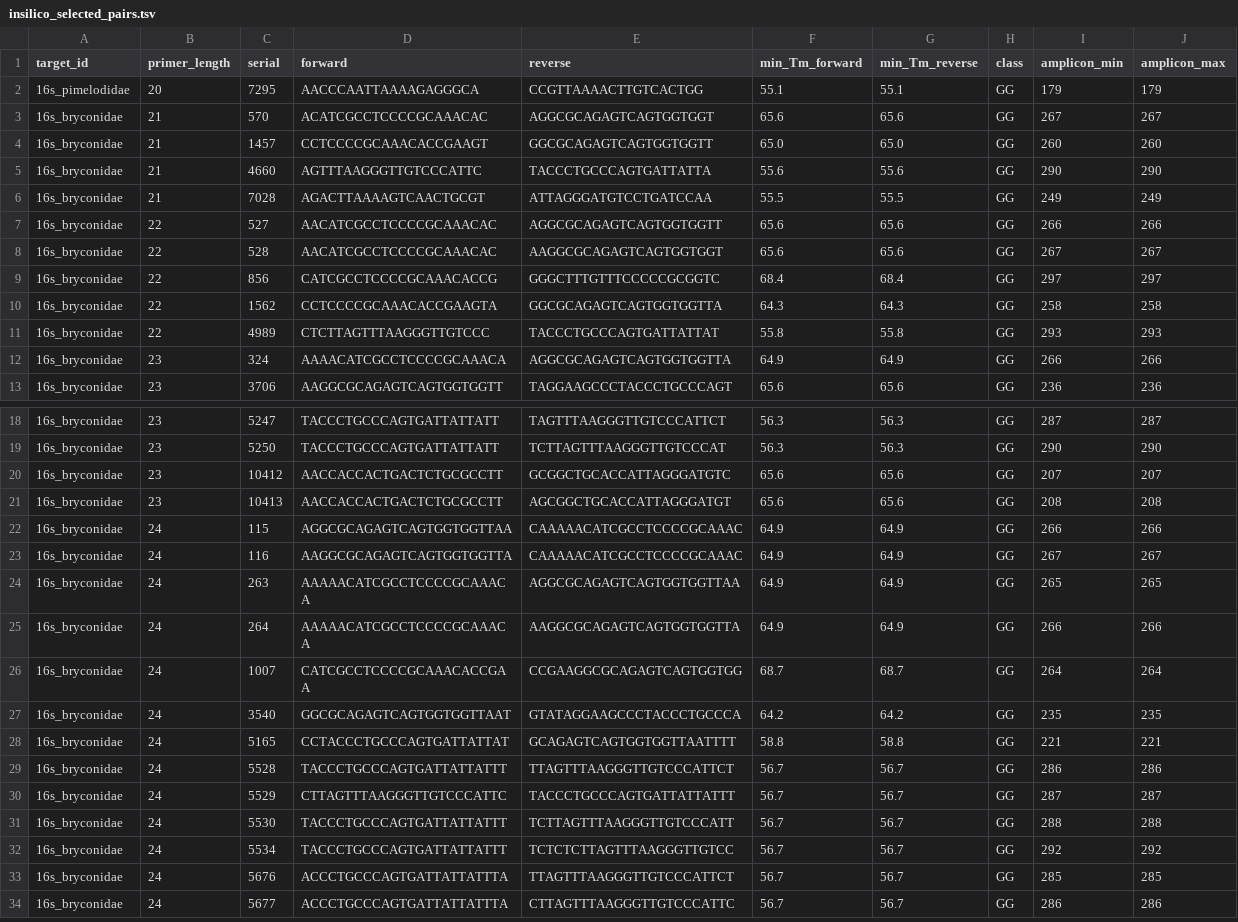
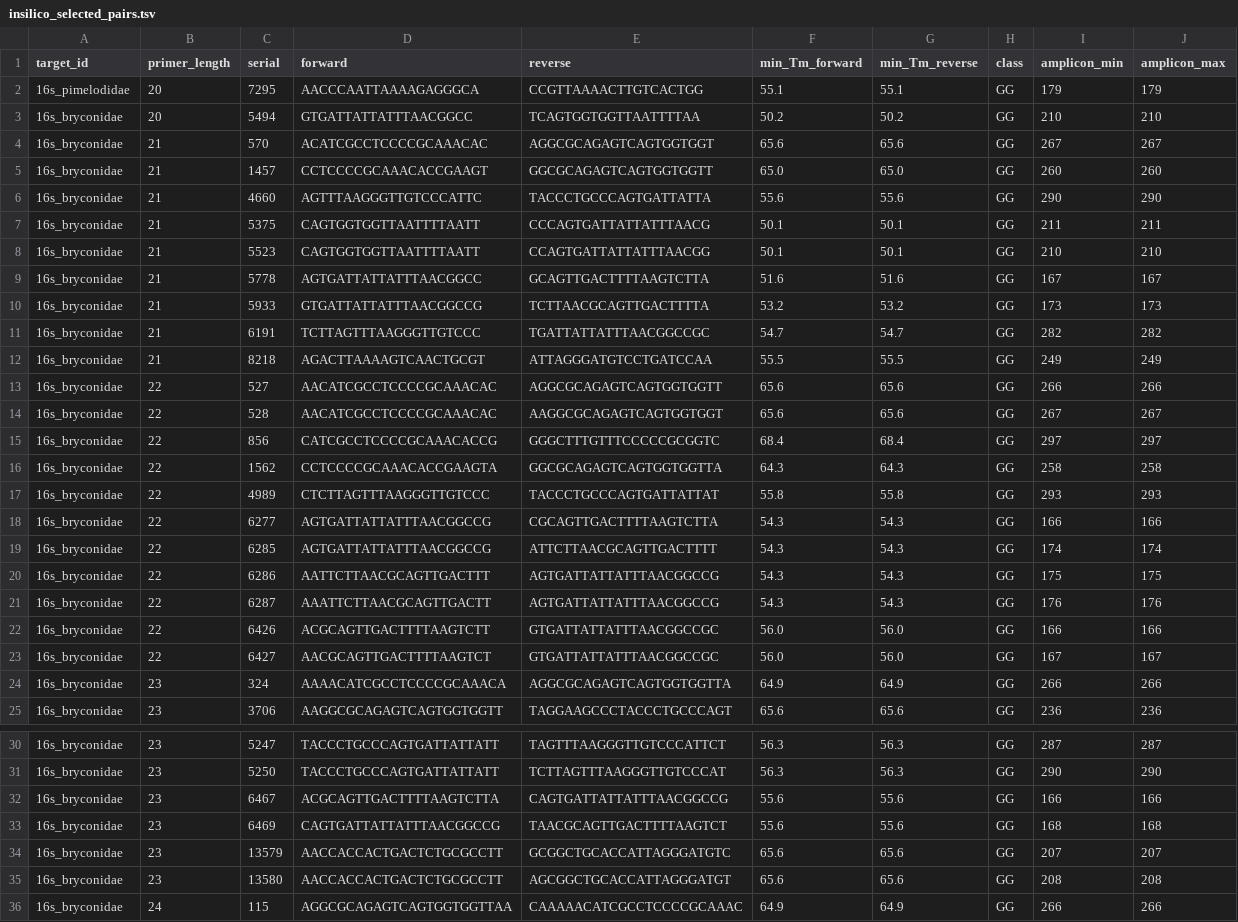
Before and after one commit to diogoendo05/pipeline-ecoprimers-tcc, a TSV file: results/insilico_selected_pairs.tsv, drawn as a sheet; only a part is shown, gaps mark what is left out; the shorter side is filled out with more unchanged rows; the diff covers the shown part only.

```diff
--- a/results/insilico_selected_pairs.tsv
+++ b/results/insilico_selected_pairs.tsv
@@ -2,2 +2,3 @@ target_id	primer_length	serial	forward	reverse	min_Tm_forward	min_Tm_reverse	cla
 16s_pimelodidae	20	7295	AACCCAATTAAAAGAGGGCA	CCGTTAAAACTTGTCACTGG	55.1	55.1	GG	179	179
+16s_bryconidae	20	5494	GTGATTATTATTTAACGGCC	TCAGTGGTGGTTAATTTTAA	50.2	50.2	GG	210	210
 16s_bryconidae	21	570	ACATCGCCTCCCCGCAAACAC	AGGCGCAGAGTCAGTGGTGGT	65.6	65.6	GG	267	267
@@ -5,3 +6,8 @@ target_id	primer_length	serial	forward	reverse	min_Tm_forward	min_Tm_reverse	cla
 16s_bryconidae	21	4660	AGTTTAAGGGTTGTCCCATTC	TACCCTGCCCAGTGATTATTA	55.6	55.6	GG	290	290
-16s_bryconidae	21	7028	AGACTTAAAAGTCAACTGCGT	ATTAGGGATGTCCTGATCCAA	55.5	55.5	GG	249	249
+16s_bryconidae	21	5375	CAGTGGTGGTTAATTTTAATT	CCCAGTGATTATTATTTAACG	50.1	50.1	GG	211	211
+16s_bryconidae	21	5523	CAGTGGTGGTTAATTTTAATT	CCAGTGATTATTATTTAACGG	50.1	50.1	GG	210	210
+16s_bryconidae	21	5778	AGTGATTATTATTTAACGGCC	GCAGTTGACTTTTAAGTCTTA	51.6	51.6	GG	167	167
+16s_bryconidae	21	5933	GTGATTATTATTTAACGGCCG	TCTTAACGCAGTTGACTTTTA	53.2	53.2	GG	173	173
+16s_bryconidae	21	6191	TCTTAGTTTAAGGGTTGTCCC	TGATTATTATTTAACGGCCGC	54.7	54.7	GG	282	282
+16s_bryconidae	21	8218	AGACTTAAAAGTCAACTGCGT	ATTAGGGATGTCCTGATCCAA	55.5	55.5	GG	249	249
 16s_bryconidae	22	527	AACATCGCCTCCCCGCAAACAC	AGGCGCAGAGTCAGTGGTGGTT	65.6	65.6	GG	266	266
@@ -11,2 +17,8 @@ target_id	primer_length	serial	forward	reverse	min_Tm_forward	min_Tm_reverse	cla
 16s_bryconidae	22	4989	CTCTTAGTTTAAGGGTTGTCCC	TACCCTGCCCAGTGATTATTAT	55.8	55.8	GG	293	293
+16s_bryconidae	22	6277	AGTGATTATTATTTAACGGCCG	CGCAGTTGACTTTTAAGTCTTA	54.3	54.3	GG	166	166
+16s_bryconidae	22	6285	AGTGATTATTATTTAACGGCCG	ATTCTTAACGCAGTTGACTTTT	54.3	54.3	GG	174	174
+16s_bryconidae	22	6286	AATTCTTAACGCAGTTGACTTT	AGTGATTATTATTTAACGGCCG	54.3	54.3	GG	175	175
+16s_bryconidae	22	6287	AAATTCTTAACGCAGTTGACTT	AGTGATTATTATTTAACGGCCG	54.3	54.3	GG	176	176
+16s_bryconidae	22	6426	ACGCAGTTGACTTTTAAGTCTT	GTGATTATTATTTAACGGCCGC	56.0	56.0	GG	166	166
+16s_bryconidae	22	6427	AACGCAGTTGACTTTTAAGTCT	GTGATTATTATTTAACGGCCGC	56.0	56.0	GG	167	167
 16s_bryconidae	23	324	AAAACATCGCCTCCCCGCAAACA	AGGCGCAGAGTCAGTGGTGGTTA	64.9	64.9	GG	266	266
@@ -19,4 +31,6 @@ target_id	primer_length	serial	forward	reverse	min_Tm_forward	min_Tm_reverse	cla
 16s_bryconidae	23	5250	TACCCTGCCCAGTGATTATTATT	TCTTAGTTTAAGGGTTGTCCCAT	56.3	56.3	GG	290	290
-16s_bryconidae	23	10412	AACCACCACTGACTCTGCGCCTT	GCGGCTGCACCATTAGGGATGTC	65.6	65.6	GG	207	207
-16s_bryconidae	23	10413	AACCACCACTGACTCTGCGCCTT	AGCGGCTGCACCATTAGGGATGT	65.6	65.6	GG	208	208
+16s_bryconidae	23	6467	ACGCAGTTGACTTTTAAGTCTTA	CAGTGATTATTATTTAACGGCCG	55.6	55.6	GG	166	166
+16s_bryconidae	23	6469	CAGTGATTATTATTTAACGGCCG	TAACGCAGTTGACTTTTAAGTCT	55.6	55.6	GG	168	168
+16s_bryconidae	23	13579	AACCACCACTGACTCTGCGCCTT	GCGGCTGCACCATTAGGGATGTC	65.6	65.6	GG	207	207
+16s_bryconidae	23	13580	AACCACCACTGACTCTGCGCCTT	AGCGGCTGCACCATTAGGGATGT	65.6	65.6	GG	208	208
 16s_bryconidae	24	115	AGGCGCAGAGTCAGTGGTGGTTAA	CAAAAACATCGCCTCCCCGCAAAC	64.9	64.9	GG	266	266
```
Also changed, not shown: 3 added rows and 4 edited cells elsewhere in this file, results/insilico_selection.tsv, 13 other files.
